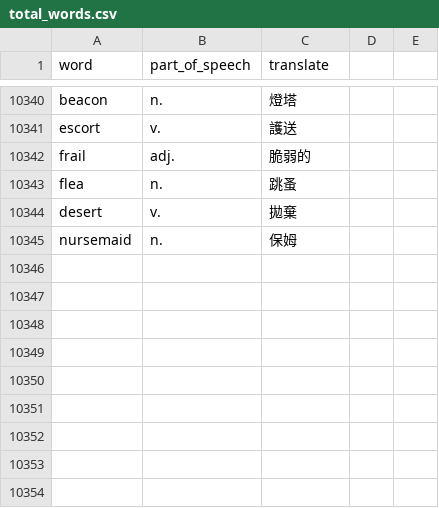
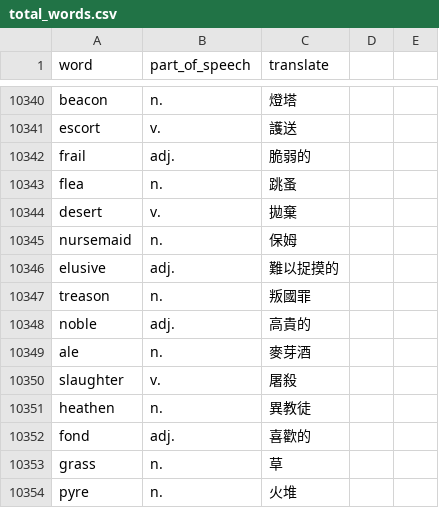
Before and after one commit to skyrocket-qy/english-learning, a CSV file: prisma/total_words.csv, drawn as a sheet; only a part is shown, gaps mark what is left out.

Commit message:
backup

```diff
--- a/prisma/total_words.csv
+++ b/prisma/total_words.csv
@@ -10345 +10345,10 @@ desert,v.,拋棄
 nursemaid,n.,保姆
+elusive,adj.,難以捉摸的
+treason,n.,叛國罪
+noble,adj.,高貴的
+ale,n.,麥芽酒
+slaughter,v.,屠殺
+heathen,n.,異教徒
+fond,adj.,喜歡的
+grass,n.,草
+pyre,n.,火堆
```
